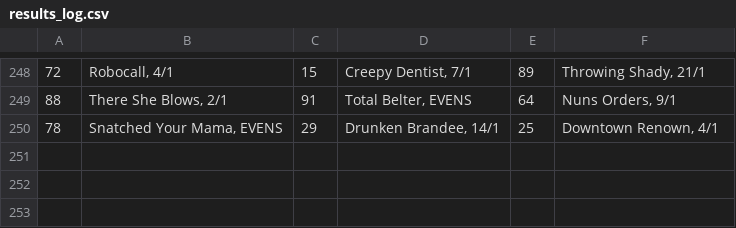
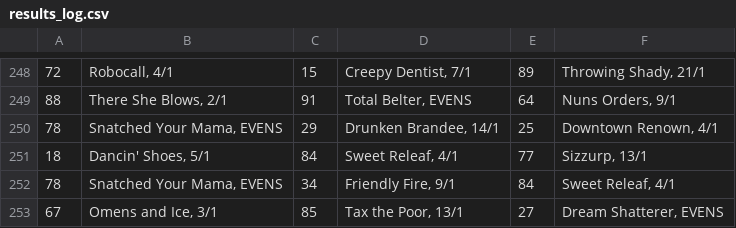
Before and after one commit to Maxim-Mazurok/gtao-betting, a CSV file: automation/results_log.csv, drawn as a sheet; only a part is shown, gaps mark what is left out; the diff names each change by its address in the sheet, - before the commit and + after, or states it on an @@ line.

```diff
--- a/automation/results_log.csv
+++ b/automation/results_log.csv
+row 251: 18 | Dancin' Shoes, 5/1 | 84 | Sweet Releaf, 4/1 | 77 | Sizzurp, 13/1
+row 252: 78 | Snatched Your Mama, EVENS | 34 | Friendly Fire, 9/1 | 84 | Sweet Releaf, 4/1
+row 253: 67 | Omens and Ice, 3/1 | 85 | Tax the Poor, 13/1 | 27 | Dream Shatterer, EVENS
```
Also changed, not shown: automation/line_up_log.csv.
